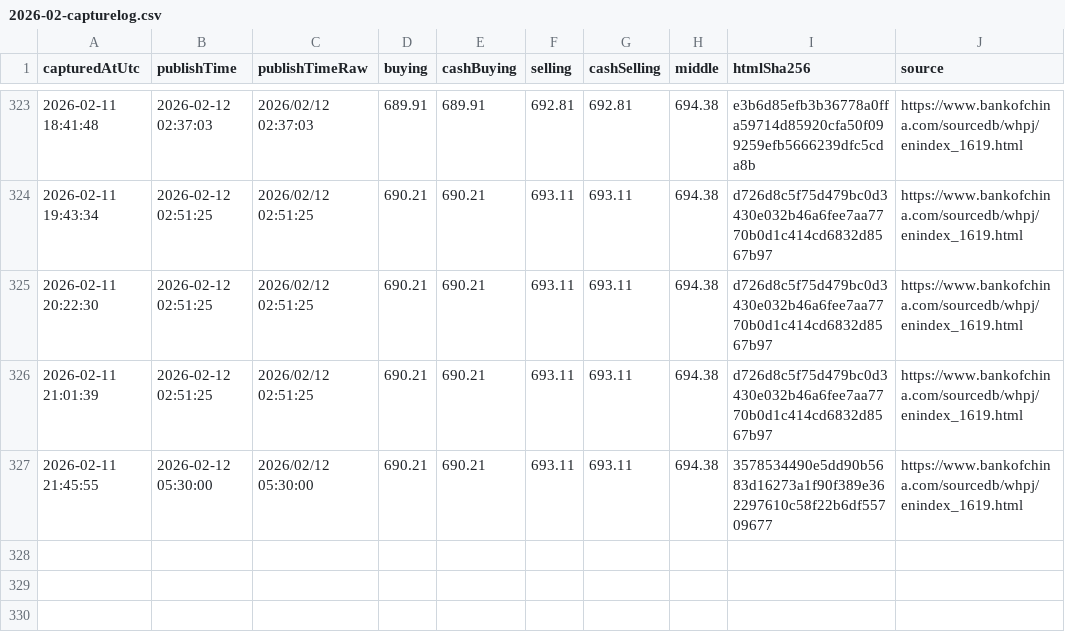
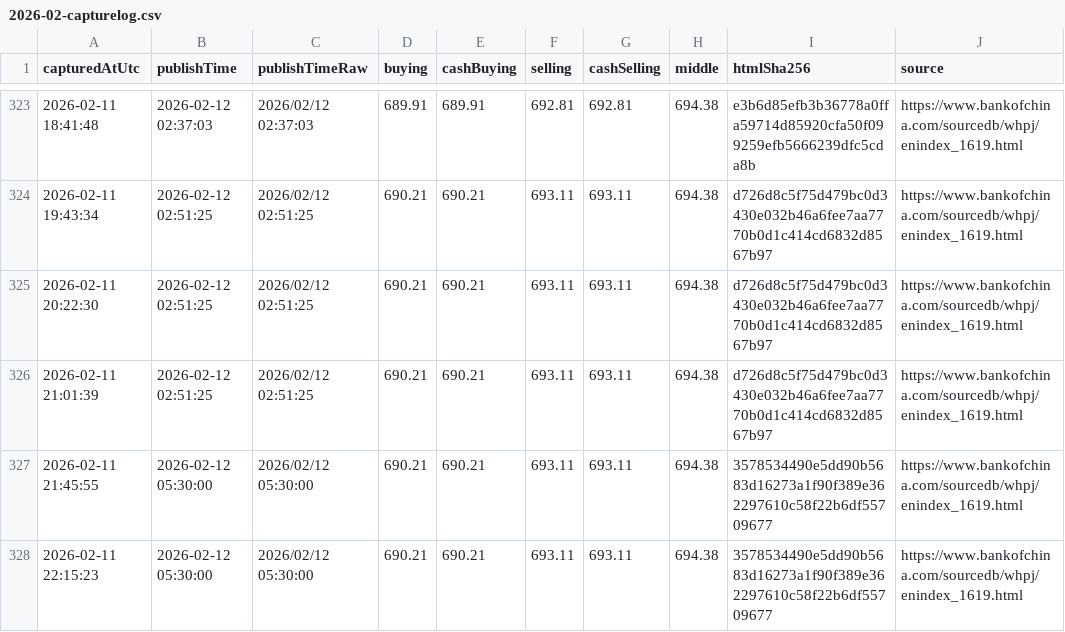
Before and after one commit to lsvkarunkumar/boc-usd-cny-dashboard, a CSV file: data/2026/2026-02-capturelog.csv, drawn as a sheet; only a part is shown, gaps mark what is left out.

Commit message:
Update BOC USD rates (auto)

```diff
--- a/data/2026/2026-02-capturelog.csv
+++ b/data/2026/2026-02-capturelog.csv
@@ -327 +327,2 @@ capturedAtUtc,publishTime,publishTimeRaw,buying,cashBuying,selling,cashSelling,m
 2026-02-11 21:45:55,2026-02-12 05:30:00,2026/02/12 05:30:00,690.21,690.21,693.11,693.11,694.38,3578534490e5dd90b5683d16273a1f90f389e362297610c58f22b6df55709677,https://www.bankofchina.com/sourcedb/whpj/enindex_1619.html
+2026-02-11 22:15:23,2026-02-12 05:30:00,2026/02/12 05:30:00,690.21,690.21,693.11,693.11,694.38,3578534490e5dd90b5683d16273a1f90f389e362297610c58f22b6df55709677,https://www.bankofchina.com/sourcedb/whpj/enindex_1619.html
```
